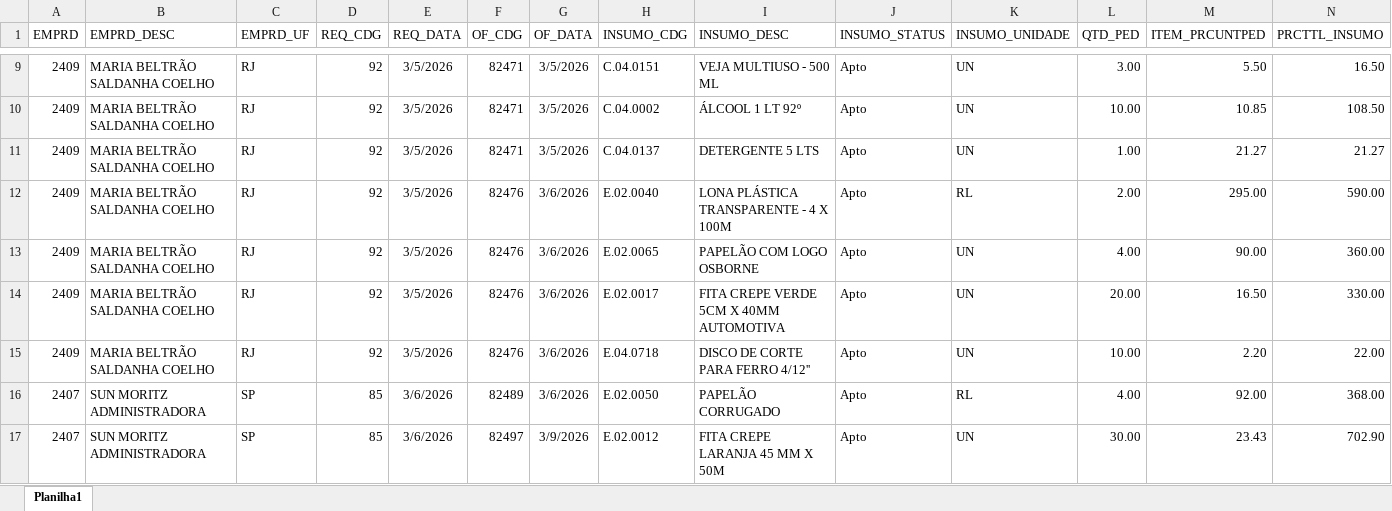
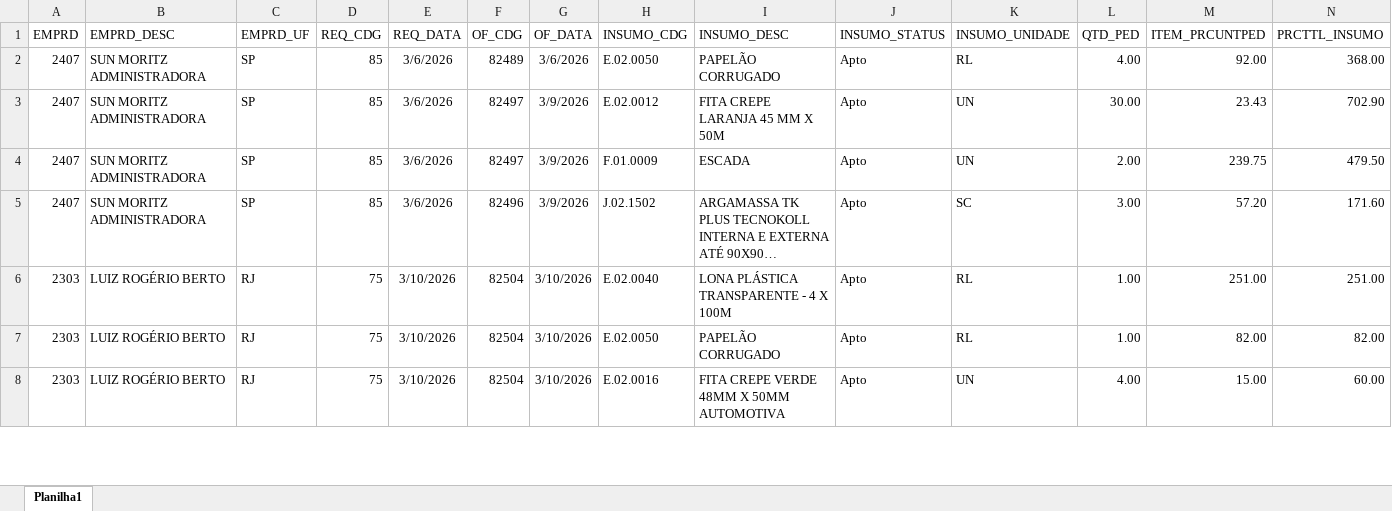
Before and after one commit to Mgiglio98/acompanhamento-requisicoes, an Excel workbook: AcompReq.xlsx, sheet Planilha1, drawn as a sheet; only a part is shown, gaps mark what is left out; the shorter side is filled out with more unchanged rows; long unchanged cells end in …; values as stored, in another font and other column widths than the file's, no borders; removed rows and columns are numbered as before the commit, all else as after; rows hold the shown columns only; the diff covers the shown part only; the diff names each change by its address in the sheet, - before the commit and + after, or states it on an @@ line.

```diff
--- a/AcompReq.xlsx (sheet Planilha1)
+++ b/AcompReq.xlsx (sheet Planilha1)
-row 9: 2409 | MARIA BELTRÃO SALDANHA COELHO | RJ | 92 | 3/5/2026 | 82471 | 3/5/2026 | C.04.0151 | VEJA MULTIUSO - 500 ML | Apto | UN | 3.00 | 5.50 | 16.50
-row 10: 2409 | MARIA BELTRÃO SALDANHA COELHO | RJ | 92 | 3/5/2026 | 82471 | 3/5/2026 | C.04.0002 | ÁLCOOL 1 LT 92º | Apto | UN | 10.00 | 10.85 | 108.50
-row 11: 2409 | MARIA BELTRÃO SALDANHA COELHO | RJ | 92 | 3/5/2026 | 82471 | 3/5/2026 | C.04.0137 | DETERGENTE 5 LTS | Apto | UN | 1.00 | 21.27 | 21.27
-row 12: 2409 | MARIA BELTRÃO SALDANHA COELHO | RJ | 92 | 3/5/2026 | 82476 | 3/6/2026 | E.02.0040 | LONA PLÁSTICA TRANSPARENTE - 4 X 100M | Apto | RL | 2.00 | 295.00 | 590.00
-row 13: 2409 | MARIA BELTRÃO SALDANHA COELHO | RJ | 92 | 3/5/2026 | 82476 | 3/6/2026 | E.02.0065 | PAPELÃO COM LOGO OSBORNE | Apto | UN | 4.00 | 90.00 | 360.00
-row 14: 2409 | MARIA BELTRÃO SALDANHA COELHO | RJ | 92 | 3/5/2026 | 82476 | 3/6/2026 | E.02.0017 | FITA CREPE VERDE 5CM X 40MM AUTOMOTIVA | Apto | UN | 20.00 | 16.50 | 330.00
-row 15: 2409 | MARIA BELTRÃO SALDANHA COELHO | RJ | 92 | 3/5/2026 | 82476 | 3/6/2026 | E.04.0718 | DISCO DE CORTE PARA FERRO 4/12'' | Apto | UN | 10.00 | 2.20 | 22.00
```
Also changed, not shown: 24 added rows, 13 removed rows and 1 edited cell elsewhere in this sheet, Relat_OF.xlsx.
